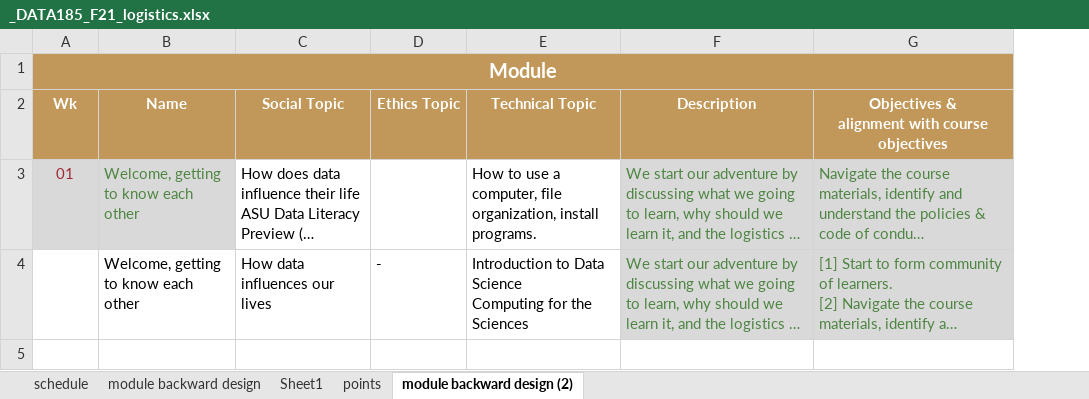
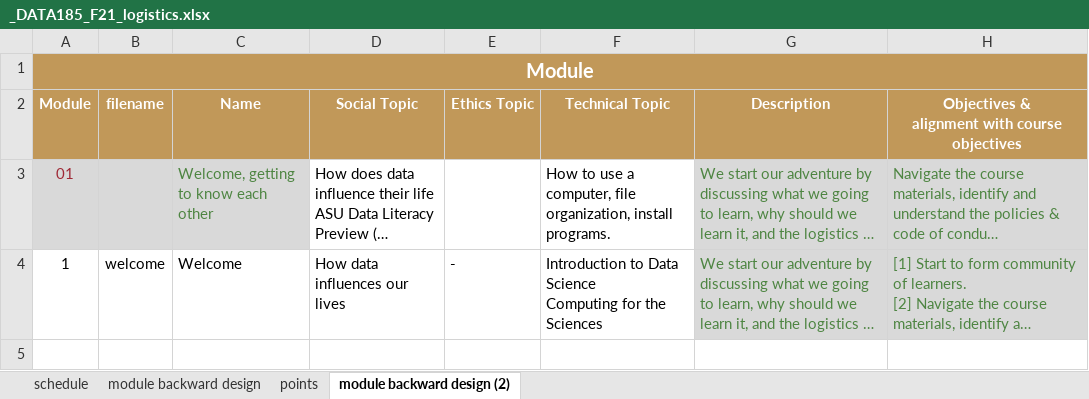
Before and after one commit to norcalbiostat/DATA185, an Excel workbook: _DATA185_F21_logistics.xlsx, sheet module backward design (2), drawn as a sheet; only a part is shown; long unchanged cells end in …; values as stored, in another font and other column widths than the file's, no borders; addresses are those after the commit; the diff names each change by its address in the sheet, - before the commit and + after, or states it on an @@ line.

```diff
--- a/_DATA185_F21_logistics.xlsx (sheet module backward design (2))
+++ b/_DATA185_F21_logistics.xlsx (sheet module backward design (2))
-sheet tab: Sheet1
+column B, rows 2-4: filename |  | welcome
-A2: Wk
+A2: Module
-A4: (empty)
+A4: 1
-C4: Welcome, getting to know each other
+C4: Welcome
```
Also changed, not shown: 15 other files.
